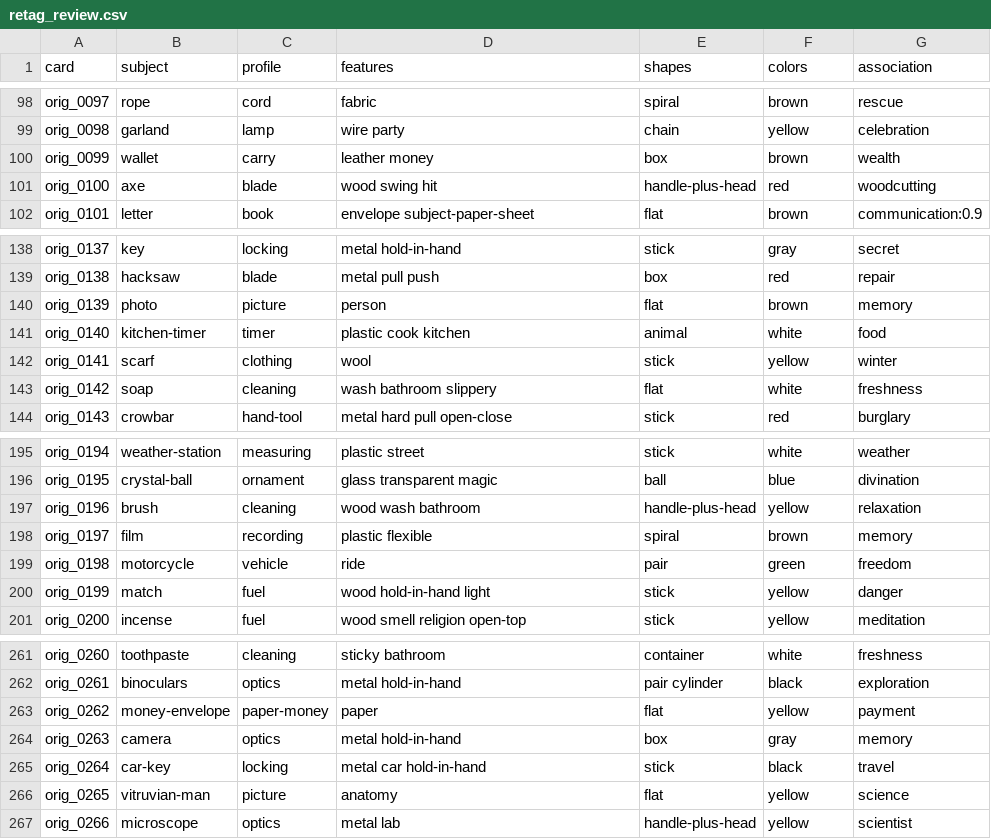
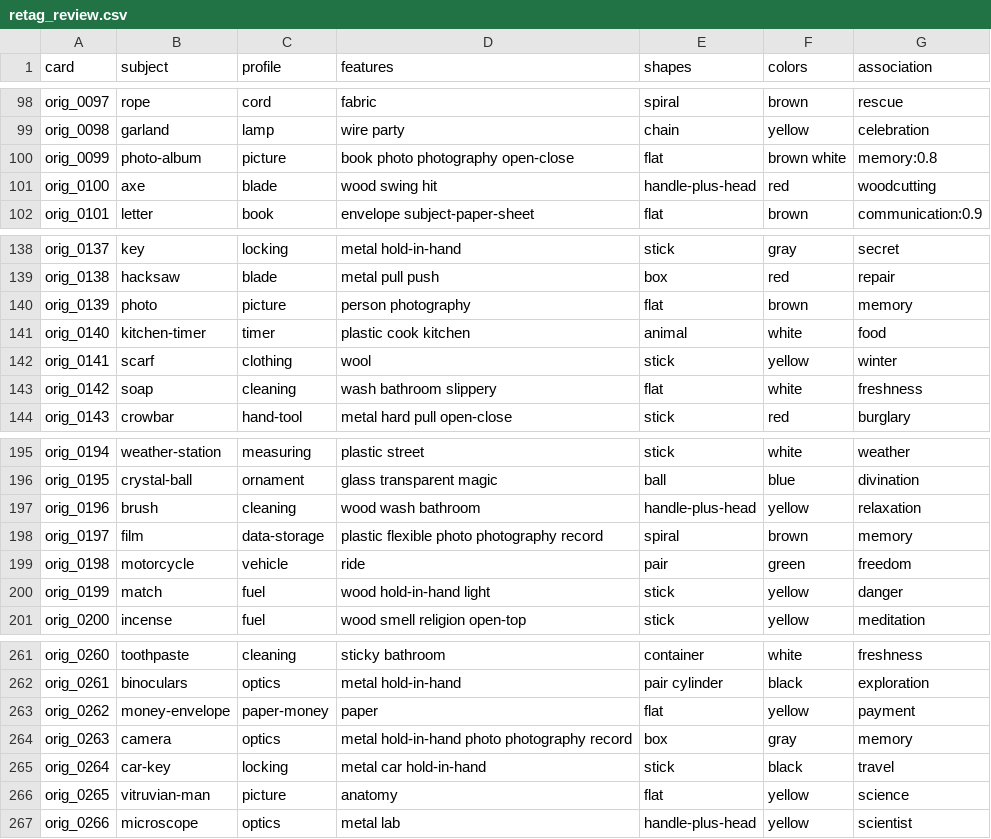
Before and after one commit to garrimajo5/ghost-letters, a CSV file: tools/cards/retag_review.csv, drawn as a sheet; only a part is shown, gaps mark what is left out.

Commit message:
Review non-custom cards and use weighted subjects, palettes and silhouettes in bot decisions

```diff
--- a/tools/cards/retag_review.csv
+++ b/tools/cards/retag_review.csv
@@ -99,3 +99,3 @@ orig_0097;rope;cord;fabric;spiral;brown;rescue
 orig_0098;garland;lamp;wire party;chain;yellow;celebration
-orig_0099;wallet;carry;leather money;box;brown;wealth
+orig_0099;photo-album;picture;book photo photography open-close;flat;brown white;memory:0.8
 orig_0100;axe;blade;wood swing hit;handle-plus-head;red;woodcutting
@@ -139,3 +139,3 @@ orig_0137;key;locking;metal hold-in-hand;stick;gray;secret
 orig_0138;hacksaw;blade;metal pull push;box;red;repair
-orig_0139;photo;picture;person;flat;brown;memory
+orig_0139;photo;picture;person photography;flat;brown;memory
 orig_0140;kitchen-timer;timer;plastic cook kitchen;animal;white;food
@@ -197,3 +197,3 @@ orig_0195;crystal-ball;ornament;glass transparent magic;ball;blue;divination
 orig_0196;brush;cleaning;wood wash bathroom;handle-plus-head;yellow;relaxation
-orig_0197;film;recording;plastic flexible;spiral;brown;memory
+orig_0197;film;data-storage;plastic flexible photo photography record;spiral;brown;memory
 orig_0198;motorcycle;vehicle;ride;pair;green;freedom
@@ -263,3 +263,3 @@ orig_0261;binoculars;optics;metal hold-in-hand;pair cylinder;black;exploration
 orig_0262;money-envelope;paper-money;paper;flat;yellow;payment
-orig_0263;camera;optics;metal hold-in-hand;box;gray;memory
+orig_0263;camera;optics;metal hold-in-hand photo photography record;box;gray;memory
 orig_0264;car-key;locking;metal car hold-in-hand;stick;black;travel
```
Also changed, not shown: 27 other files.
